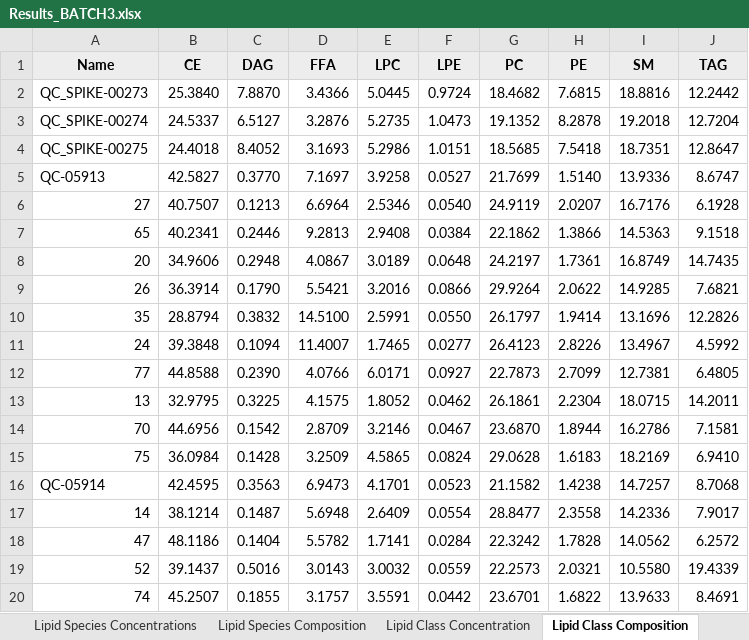
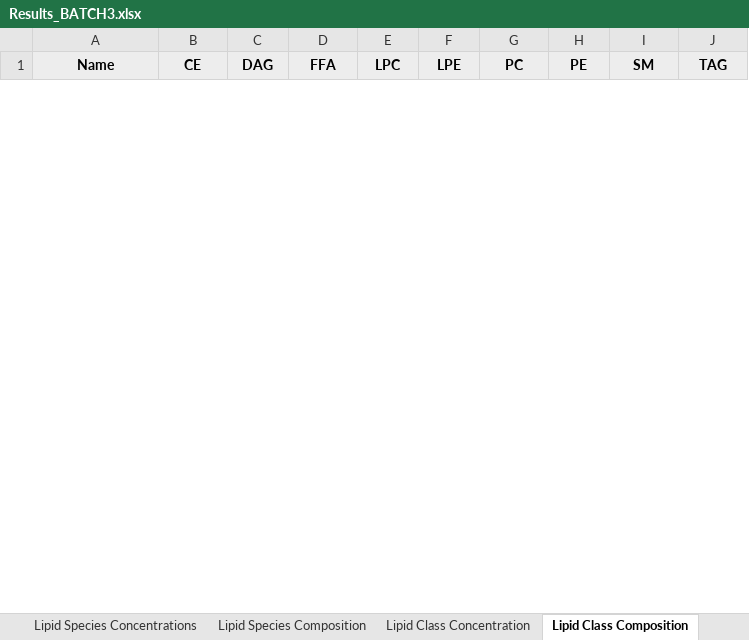
Before and after one commit to ricoderks/qc_lipidyzer, an Excel workbook: data/Results_BATCH3.xlsx, sheet Lipid Class Composition, drawn as a sheet; only a part is shown; values as stored, in another font and other column widths than the file's, no borders; 2 other sheets too large or unreadable and not compared; removed rows and columns are numbered as before the commit, all else as after; the diff covers the shown part only; the diff names each change by its address in the sheet, - before the commit and + after, or states it on an @@ line.

```diff
--- a/data/Results_BATCH3.xlsx (sheet Lipid Class Composition)
+++ b/data/Results_BATCH3.xlsx (sheet Lipid Class Composition)
-row 2: QC_SPIKE-00273 | 25.3840 | 7.8870 | 3.4366 | 5.0445 | 0.9724 | 18.4682 | 7.6815 | 18.8816 | 12.2442
-row 3: QC_SPIKE-00274 | 24.5337 | 6.5127 | 3.2876 | 5.2735 | 1.0473 | 19.1352 | 8.2878 | 19.2018 | 12.7204
-row 4: QC_SPIKE-00275 | 24.4018 | 8.4052 | 3.1693 | 5.2986 | 1.0151 | 18.5685 | 7.5418 | 18.7351 | 12.8647
-row 5: QC-05913 | 42.5827 | 0.3770 | 7.1697 | 3.9258 | 0.0527 | 21.7699 | 1.5140 | 13.9336 | 8.6747
-row 6: 27 | 40.7507 | 0.1213 | 6.6964 | 2.5346 | 0.0540 | 24.9119 | 2.0207 | 16.7176 | 6.1928
-row 7: 65 | 40.2341 | 0.2446 | 9.2813 | 2.9408 | 0.0384 | 22.1862 | 1.3866 | 14.5363 | 9.1518
-row 8: 20 | 34.9606 | 0.2948 | 4.0867 | 3.0189 | 0.0648 | 24.2197 | 1.7361 | 16.8749 | 14.7435
-row 9: 26 | 36.3914 | 0.1790 | 5.5421 | 3.2016 | 0.0866 | 29.9264 | 2.0622 | 14.9285 | 7.6821
-row 10: 35 | 28.8794 | 0.3832 | 14.5100 | 2.5991 | 0.0550 | 26.1797 | 1.9414 | 13.1696 | 12.2826
-row 11: 24 | 39.3848 | 0.1094 | 11.4007 | 1.7465 | 0.0277 | 26.4123 | 2.8226 | 13.4967 | 4.5992
-row 12: 77 | 44.8588 | 0.2390 | 4.0766 | 6.0171 | 0.0927 | 22.7873 | 2.7099 | 12.7381 | 6.4805
-row 13: 13 | 32.9795 | 0.3225 | 4.1575 | 1.8052 | 0.0462 | 26.1861 | 2.2304 | 18.0715 | 14.2011
-row 14: 70 | 44.6956 | 0.1542 | 2.8709 | 3.2146 | 0.0467 | 23.6870 | 1.8944 | 16.2786 | 7.1581
-row 15: 75 | 36.0984 | 0.1428 | 3.2509 | 4.5865 | 0.0824 | 29.0628 | 1.6183 | 18.2169 | 6.9410
-row 16: QC-05914 | 42.4595 | 0.3563 | 6.9473 | 4.1701 | 0.0523 | 21.1582 | 1.4238 | 14.7257 | 8.7068
-row 17: 14 | 38.1214 | 0.1487 | 5.6948 | 2.6409 | 0.0554 | 28.8477 | 2.3558 | 14.2336 | 7.9017
-row 18: 47 | 48.1186 | 0.1404 | 5.5782 | 1.7141 | 0.0284 | 22.3242 | 1.7828 | 14.0562 | 6.2572
-row 19: 52 | 39.1437 | 0.5016 | 3.0143 | 3.0032 | 0.0559 | 22.2573 | 2.0321 | 10.5580 | 19.4339
-row 20: 74 | 45.2507 | 0.1855 | 3.1757 | 3.5591 | 0.0442 | 23.6701 | 1.6822 | 13.9633 | 8.4691
```
Also changed, not shown: 47 added rows and 26 removed rows elsewhere in this sheet, sheet Fatty Acid Concentration, sheet Fatty Acid Composition, sheet Lipid Class Concentration, 4 other files.
